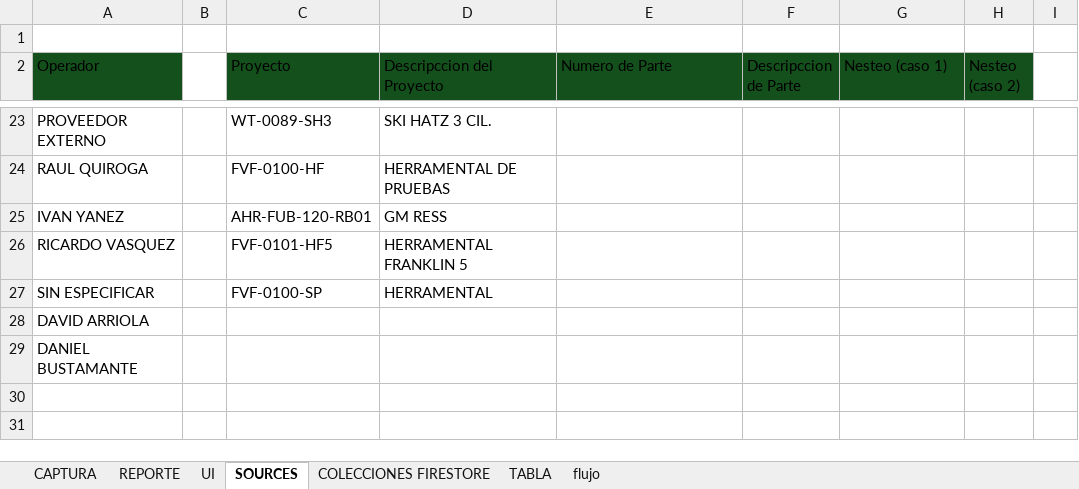
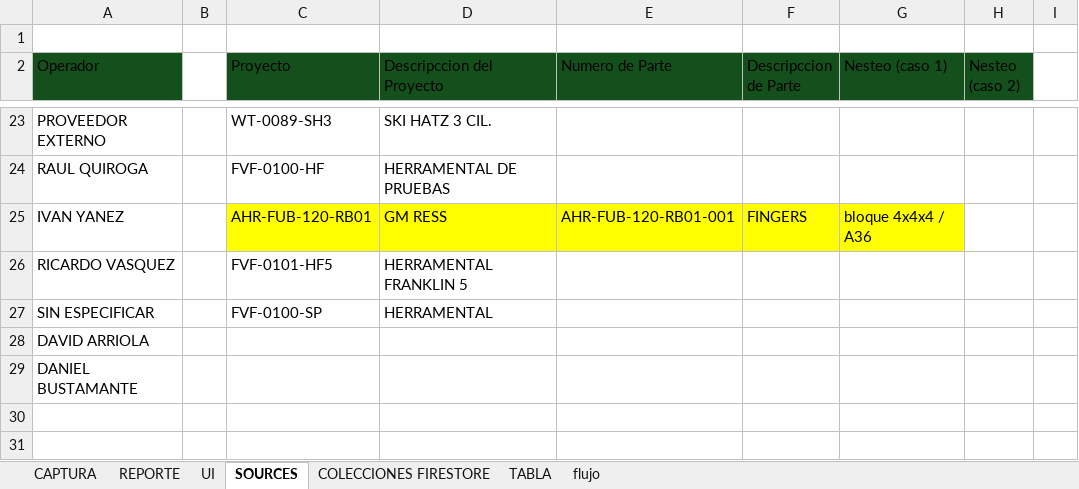
Before and after one commit to eduardorobles969/fws_dashboard, an Excel workbook: documentacion/mvp_capturador.xlsx, sheet SOURCES, drawn as a sheet; only a part is shown, gaps mark what is left out; values as stored, in another font and other column widths than the file's, no borders; table styles not drawn; the diff names each change by its address in the sheet, - before the commit and + after, or states it on an @@ line.

```diff
--- a/documentacion/mvp_capturador.xlsx (sheet SOURCES)
+++ b/documentacion/mvp_capturador.xlsx (sheet SOURCES)
-C25:G25 fill: none
+C25:G25 fill: #FFFF00
-E25 (Numero de Parte): (empty)
+E25 (Numero de Parte): AHR-FUB-120-RB01-001
-F25 (Descripccion de Parte): (empty)
+F25 (Descripccion de Parte): FINGERS
-G25 (Nesteo (caso 1)): (empty)
+G25 (Nesteo (caso 1)): bloque 4x4x4 / A36
```
Also changed, not shown: sheet flujo, 1 other file.
